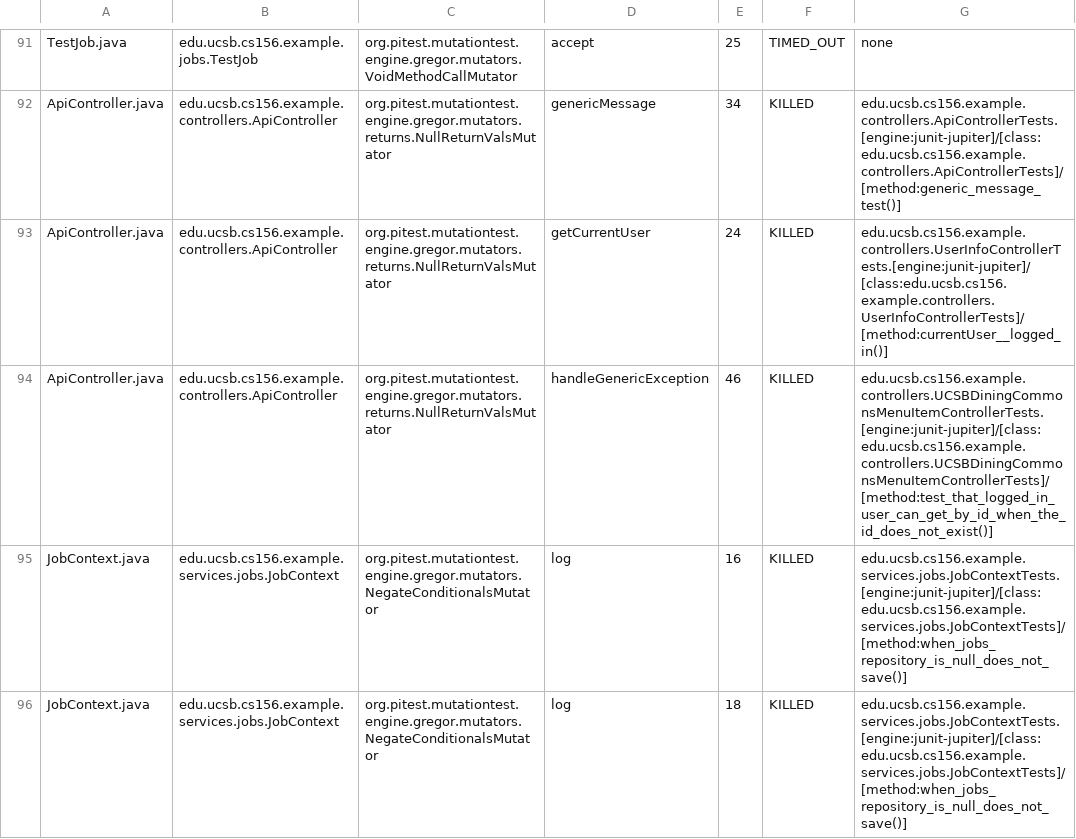
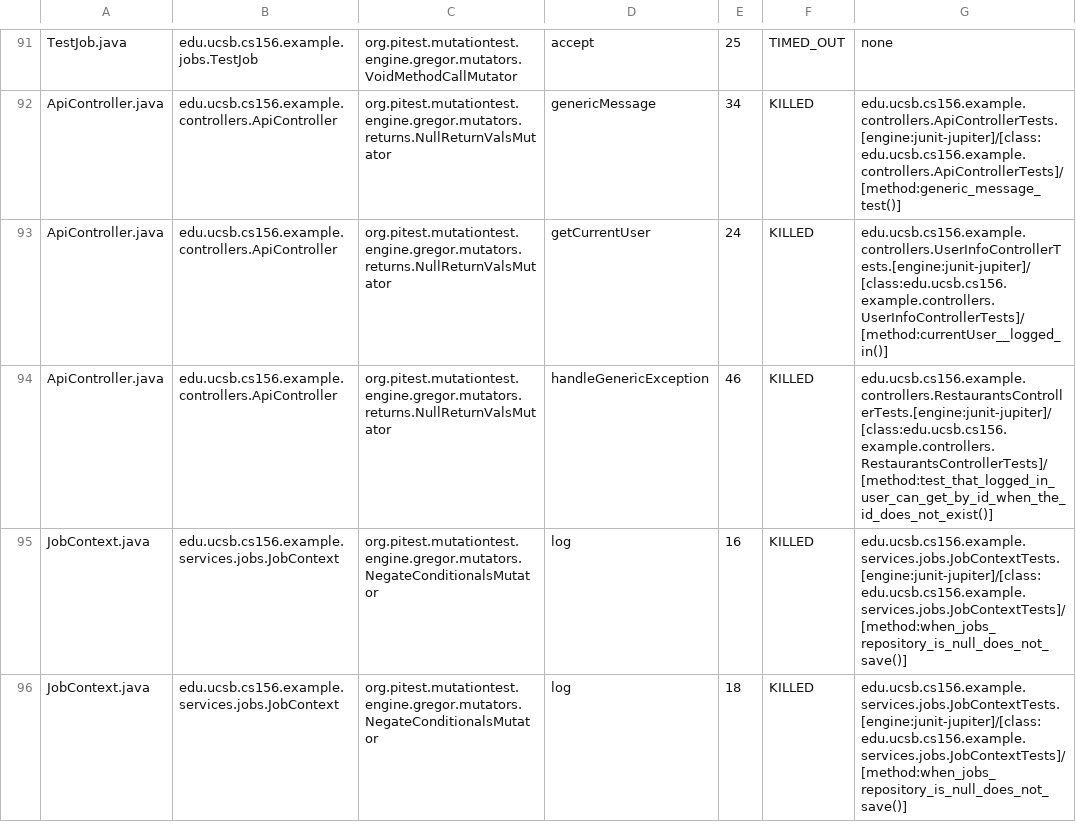
Before and after one commit to ucsb-cs156-f25/team02-f25-10, a CSV file: prs/90/pitest/mutations.csv, drawn as a sheet; only a part is shown, gaps mark what is left out.

Commit message:
Deploying to gh-pages from @ ucsb-cs156-f25/team02-f25-10@a53cfbf64e384394474045e85f0225537ce3eb95 🚀

```diff
--- a/prs/90/pitest/mutations.csv
+++ b/prs/90/pitest/mutations.csv
@@ -93,3 +93,3 @@ ApiController.java,edu.ucsb.cs156.example.controllers.ApiController,org.pitest.m
 ApiController.java,edu.ucsb.cs156.example.controllers.ApiController,org.pitest.mutationtest.engine.gregor.mutators.returns.NullReturnValsMutator,getCurrentUser,24,KILLED,edu.ucsb.cs156.example.controllers.UserInfoControllerTests.[engine:junit-jupiter]/[class:edu.ucsb.cs156.example.controllers.UserInfoControllerTests]/[method:currentUser__logged_in()]
-ApiController.java,edu.ucsb.cs156.example.controllers.ApiController,org.pitest.mutationtest.engine.gregor.mutators.returns.NullReturnValsMutator,handleGenericException,46,KILLED,edu.ucsb.cs156.example.controllers.UCSBDiningCommonsMenuItemControllerTests.[engine:junit-jupiter]/[class:edu.ucsb.cs156.example.controllers.UCSBDiningCommonsMenuItemControllerTests]/[method:test_that_logged_in_user_can_get_by_id_when_the_id_does_not_exist()]
+ApiController.java,edu.ucsb.cs156.example.controllers.ApiController,org.pitest.mutationtest.engine.gregor.mutators.returns.NullReturnValsMutator,handleGenericException,46,KILLED,edu.ucsb.cs156.example.controllers.RestaurantsControllerTests.[engine:junit-jupiter]/[class:edu.ucsb.cs156.example.controllers.RestaurantsControllerTests]/[method:test_that_logged_in_user_can_get_by_id_when_the_id_does_not_exist()]
 JobContext.java,edu.ucsb.cs156.example.services.jobs.JobContext,org.pitest.mutationtest.engine.gregor.mutators.NegateConditionalsMutator,log,16,KILLED,edu.ucsb.cs156.example.services.jobs.JobContextTests.[engine:junit-jupiter]/[class:edu.ucsb.cs156.example.services.jobs.JobContextTests]/[method:when_jobs_repository_is_null_does_not_save()]
```
Also changed, not shown: 16 other files.
